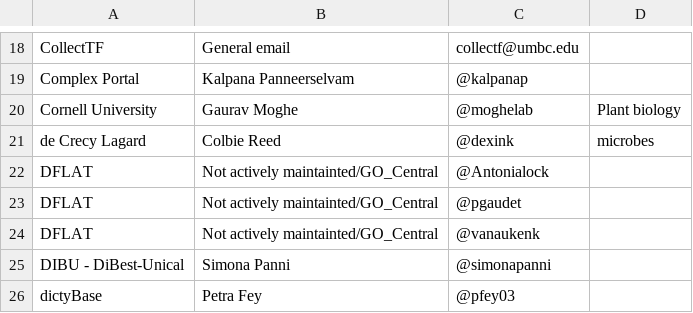
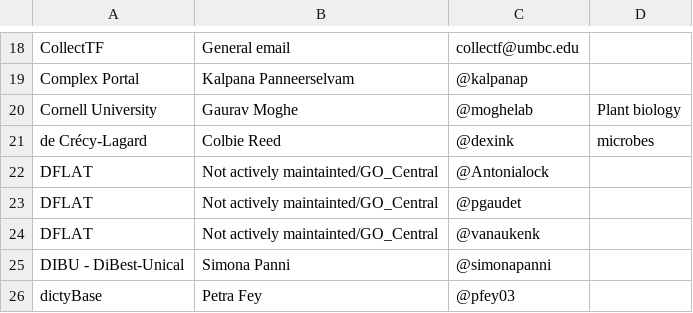
Before and after one commit to geneontology/go-site, a CSV file: metadata/group-contacts.csv, drawn as a sheet; only a part is shown, gaps mark what is left out.

Commit message:
Update group-contacts.csv
fixing spelling

```diff
--- a/metadata/group-contacts.csv
+++ b/metadata/group-contacts.csv
@@ -20,3 +20,3 @@ Complex Portal,Kalpana Panneerselvam,@kalpanap,
 Cornell University,Gaurav Moghe,@moghelab, Plant biology
-de Crecy Lagard, Colbie Reed, @dexink, microbes
+de Crécy-Lagard, Colbie Reed, @dexink, microbes
 DFLAT,Not actively maintainted/GO_Central,@Antonialock,
```
